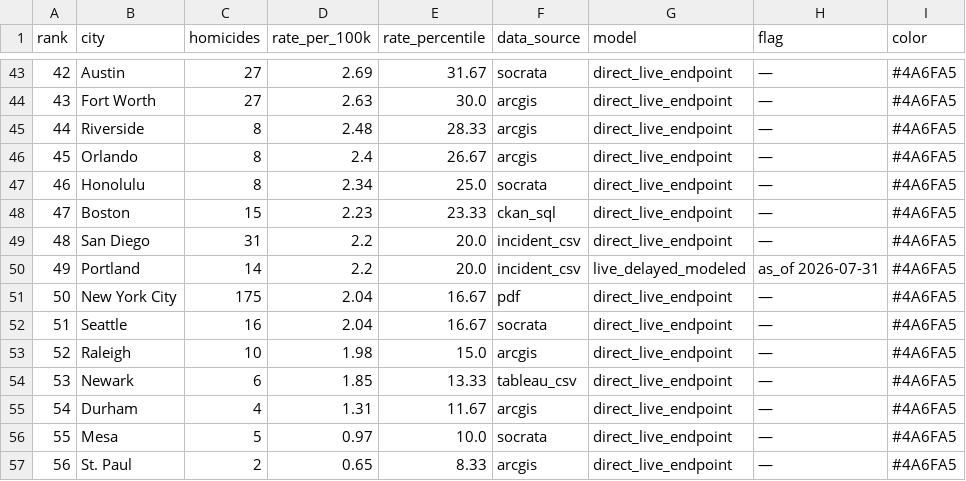
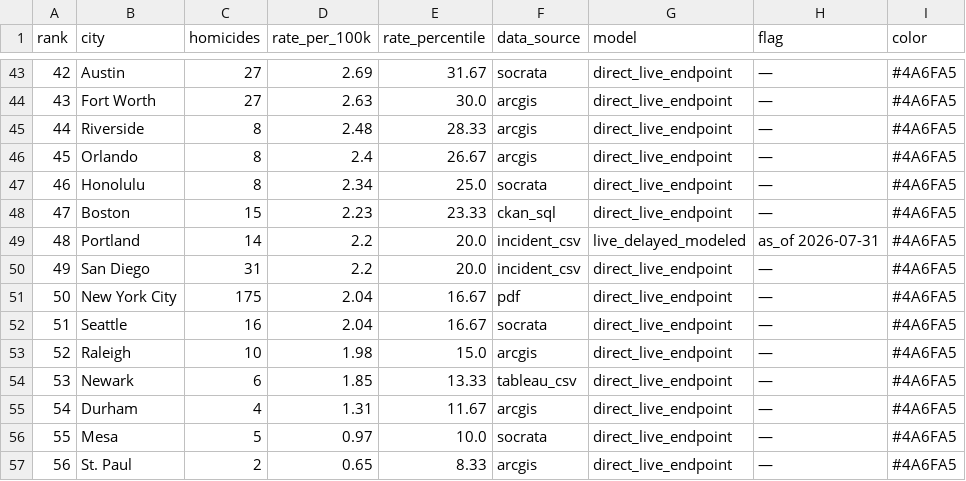
Before and after one commit to ro00archworkall/homicide_tracker, a CSV file: src/data/city_data.csv, drawn as a sheet; only a part is shown, gaps mark what is left out.

```diff
--- a/src/data/city_data.csv
+++ b/src/data/city_data.csv
@@ -48,4 +48,4 @@ rank,city,homicides,rate_per_100k,rate_percentile,data_source,model,flag,color
 47,Boston,15,2.23,23.33,ckan_sql,direct_live_endpoint,—,#4A6FA5
-48,San Diego,31,2.2,20.0,incident_csv,direct_live_endpoint,—,#4A6FA5
-49,Portland,14,2.2,20.0,incident_csv,live_delayed_modeled,as_of 2026-07-31,#4A6FA5
+48,Portland,14,2.2,20.0,incident_csv,live_delayed_modeled,as_of 2026-07-31,#4A6FA5
+49,San Diego,31,2.2,20.0,incident_csv,direct_live_endpoint,—,#4A6FA5
 50,New York City,175,2.04,16.67,pdf,direct_live_endpoint,—,#4A6FA5
```
Also changed, not shown: 1 other file.
